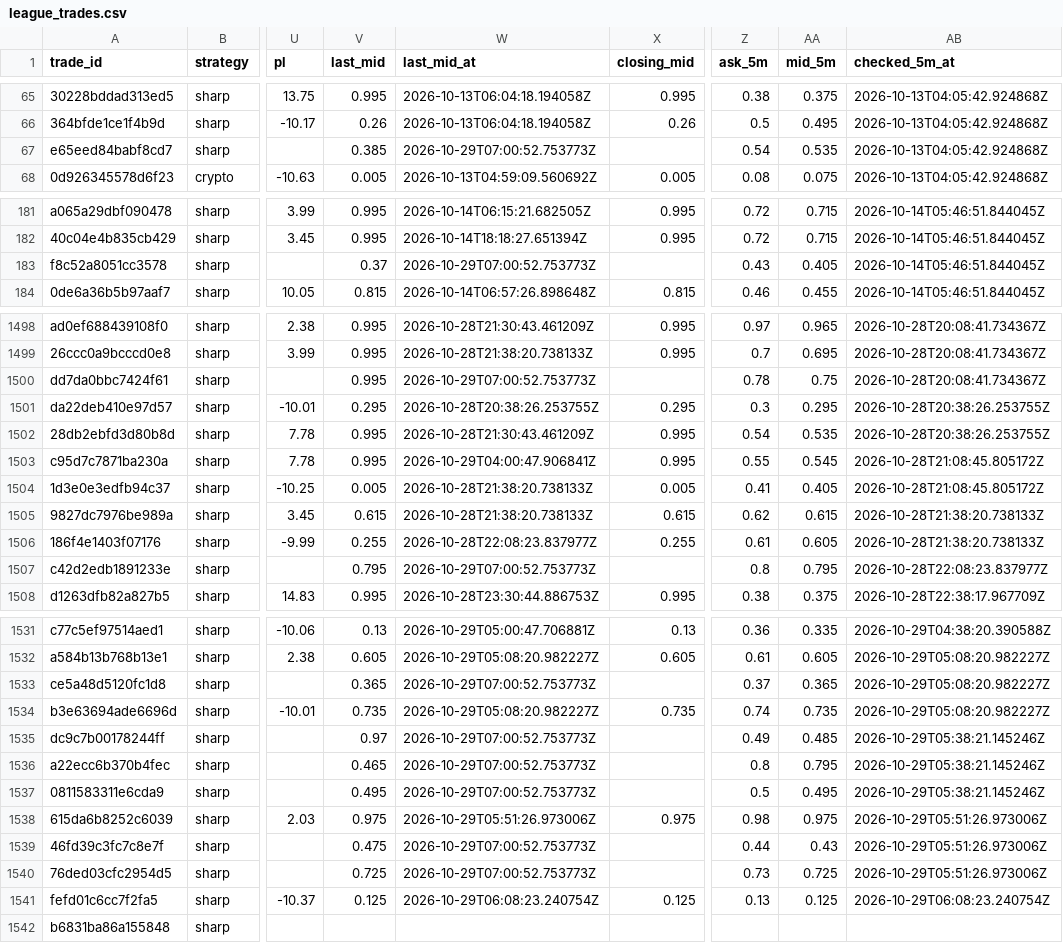
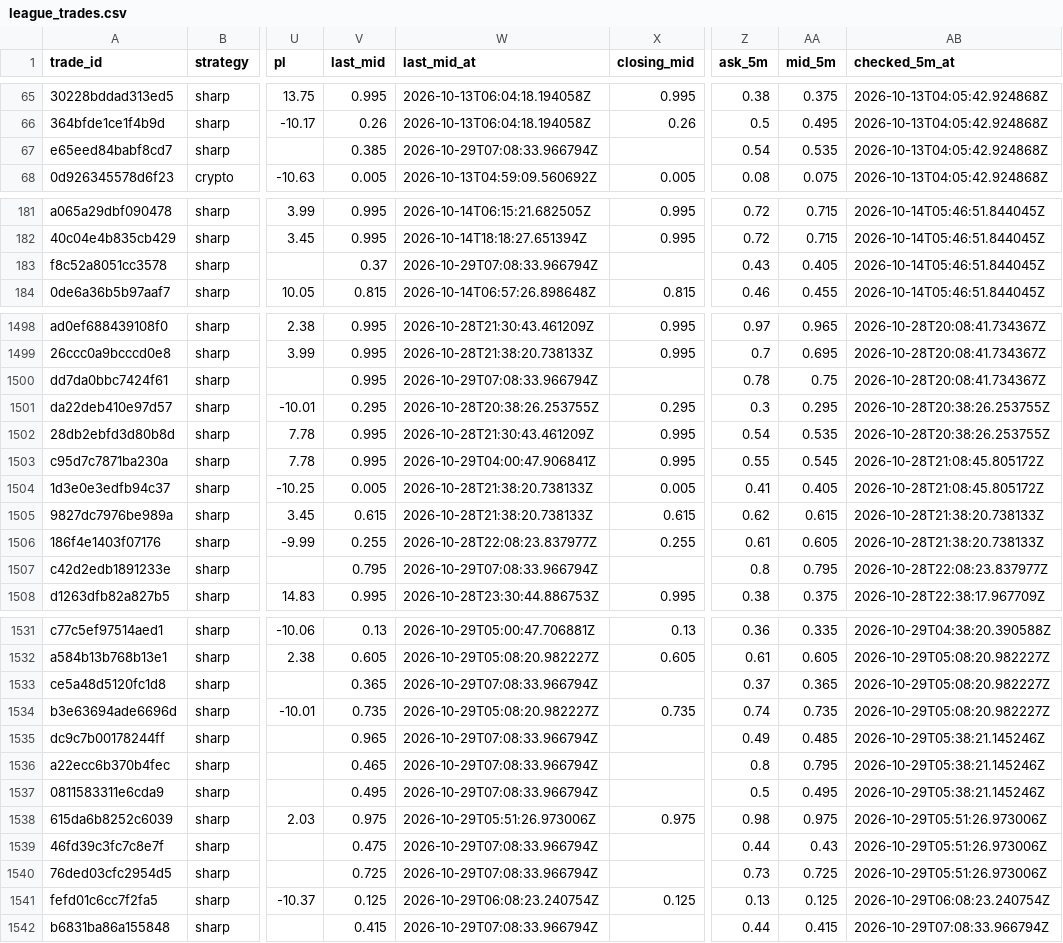
Before and after one commit to colebeasley10-glitch/pm-edge, a CSV file: league_trades.csv, drawn as a sheet; only a part is shown, gaps mark what is left out; the diff names each change by its address in the sheet, - before the commit and + after, or states it on an @@ line.

Commit message:
League follow-up [skip ci]

```diff
--- a/league_trades.csv
+++ b/league_trades.csv
-W67 (last_mid_at): 2026-10-29T07:00:52.753773Z
+W67 (last_mid_at): 2026-10-29T07:08:33.966794Z
-W183 (last_mid_at): 2026-10-29T07:00:52.753773Z
+W183 (last_mid_at): 2026-10-29T07:08:33.966794Z
-W1500 (last_mid_at): 2026-10-29T07:00:52.753773Z
+W1500 (last_mid_at): 2026-10-29T07:08:33.966794Z
-W1507 (last_mid_at): 2026-10-29T07:00:52.753773Z
+W1507 (last_mid_at): 2026-10-29T07:08:33.966794Z
-W1533 (last_mid_at): 2026-10-29T07:00:52.753773Z
+W1533 (last_mid_at): 2026-10-29T07:08:33.966794Z
-V1535 (last_mid): 0.97
+V1535 (last_mid): 0.965
-W1535:W1537 (last_mid_at): 2026-10-29T07:00:52.753773Z
+W1535:W1537 (last_mid_at): 2026-10-29T07:08:33.966794Z
-W1539:W1540 (last_mid_at): 2026-10-29T07:00:52.753773Z
+W1539:W1540 (last_mid_at): 2026-10-29T07:08:33.966794Z
-V1542 (last_mid): (empty)
+V1542 (last_mid): 0.415
-W1542 (last_mid_at): (empty)
+W1542 (last_mid_at): 2026-10-29T07:08:33.966794Z
-Z1542 (ask_5m): (empty)
+Z1542 (ask_5m): 0.44
-AA1542 (mid_5m): (empty)
+AA1542 (mid_5m): 0.415
-AB1542 (checked_5m_at): (empty)
+AB1542 (checked_5m_at): 2026-10-29T07:08:33.966794Z
```
